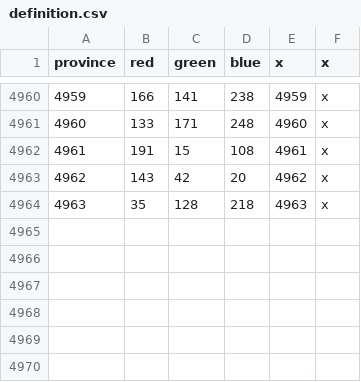
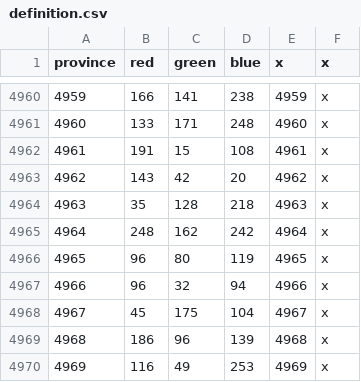
Before and after one commit to Stefus-er/Taedium, a CSV file: map/definition.csv, drawn as a sheet; only a part is shown, gaps mark what is left out; the diff names each change by its address in the sheet, - before the commit and + after, or states it on an @@ line.

Commit message:
6 new provinces in argenia ehrenia dorchia

```diff
--- a/map/definition.csv
+++ b/map/definition.csv
+row 4965: 4964 | 248 | 162 | 242 | 4964 | x
+row 4966: 4965 | 96 | 80 | 119 | 4965 | x
+row 4967: 4966 | 96 | 32 | 94 | 4966 | x
+row 4968: 4967 | 45 | 175 | 104 | 4967 | x
+row 4969: 4968 | 186 | 96 | 139 | 4968 | x
+row 4970: 4969 | 116 | 49 | 253 | 4969 | x
```
Also changed, not shown: map/adjacencies.csv, 20 other files.
